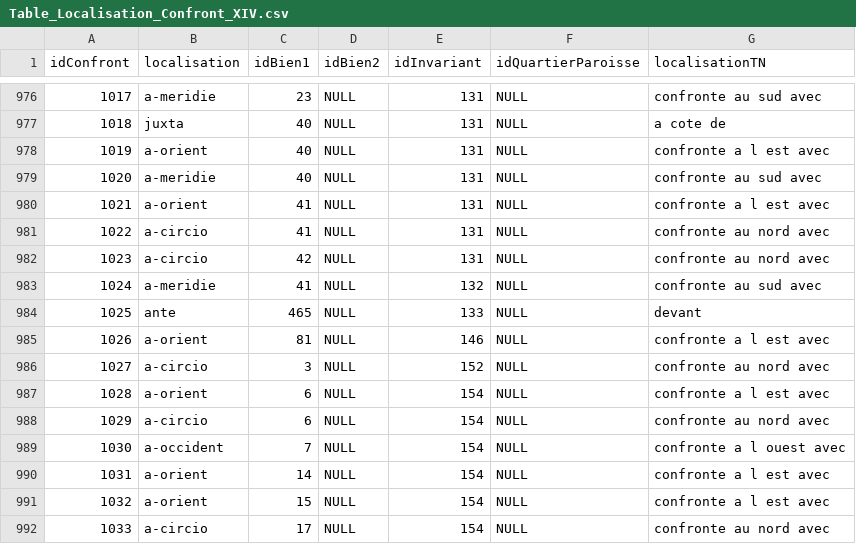
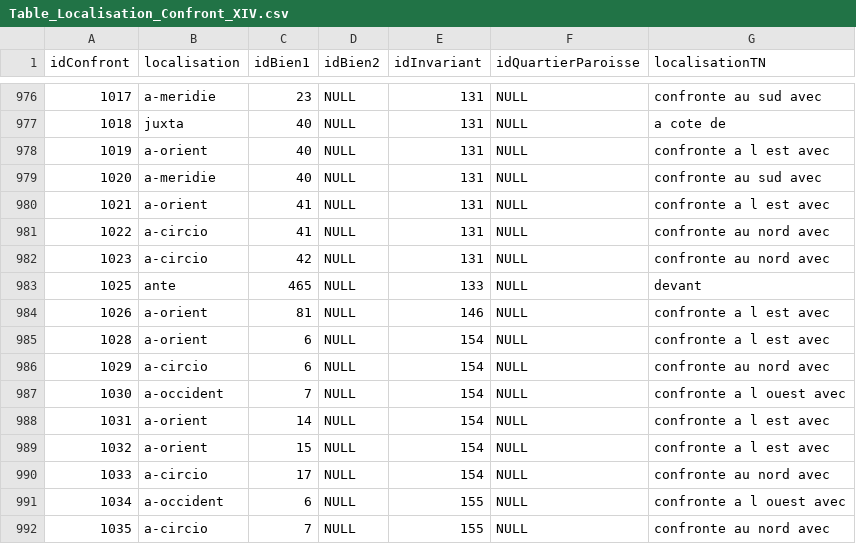
Before and after one commit to CompNet/MedievalAvignon, a CSV file: in/analysis/Table_Localisation_Confront_XIV.csv, drawn as a sheet; only a part is shown, gaps mark what is left out; the shorter side is filled out with more unchanged rows; the diff names each change by its address in the sheet, - before the commit and + after, or states it on an @@ line.

Commit message:
updated data

```diff
--- a/in/analysis/Table_Localisation_Confront_XIV.csv
+++ b/in/analysis/Table_Localisation_Confront_XIV.csv
-row 983: 1024 | a-meridie | 41 | NULL | 132 | NULL | confronte au sud avec
-row 986: 1027 | a-circio | 3 | NULL | 152 | NULL | confronte au nord avec
```
Also changed, not shown: in/analysis/Table_Rue.csv, 1 other file.
